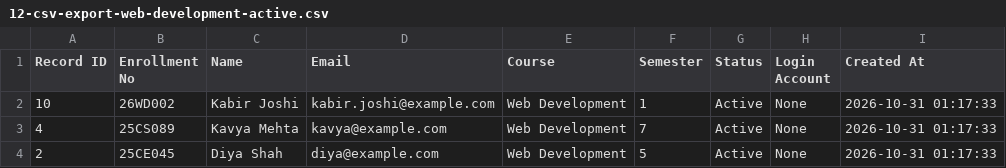
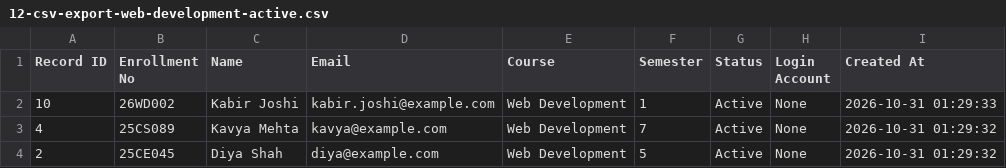
Before and after one commit to TheEmperor08/StudentHub-ITUE203-25CS023, a CSV file: evidence/practical-11-integration/12-csv-export-web-development-active.csv, drawn as a sheet.

```diff
--- a/evidence/practical-11-integration/12-csv-export-web-development-active.csv
+++ b/evidence/practical-11-integration/12-csv-export-web-development-active.csv
@@ -1,4 +1,4 @@
 "Record ID","Enrollment No",Name,Email,Course,Semester,Status,"Login Account","Created At"
-10,26WD002,"Kabir Joshi",kabir.joshi@example.com,"Web Development",1,Active,None,"2026-10-31 01:17:33"
-4,25CS089,"Kavya Mehta",kavya@example.com,"Web Development",7,Active,None,"2026-10-31 01:17:33"
-2,25CE045,"Diya Shah",diya@example.com,"Web Development",5,Active,None,"2026-10-31 01:17:33"
+10,26WD002,"Kabir Joshi",kabir.joshi@example.com,"Web Development",1,Active,None,"2026-10-31 01:29:33"
+4,25CS089,"Kavya Mehta",kavya@example.com,"Web Development",7,Active,None,"2026-10-31 01:29:32"
+2,25CE045,"Diya Shah",diya@example.com,"Web Development",5,Active,None,"2026-10-31 01:29:32"
```
Also changed, not shown: 17 other files.
